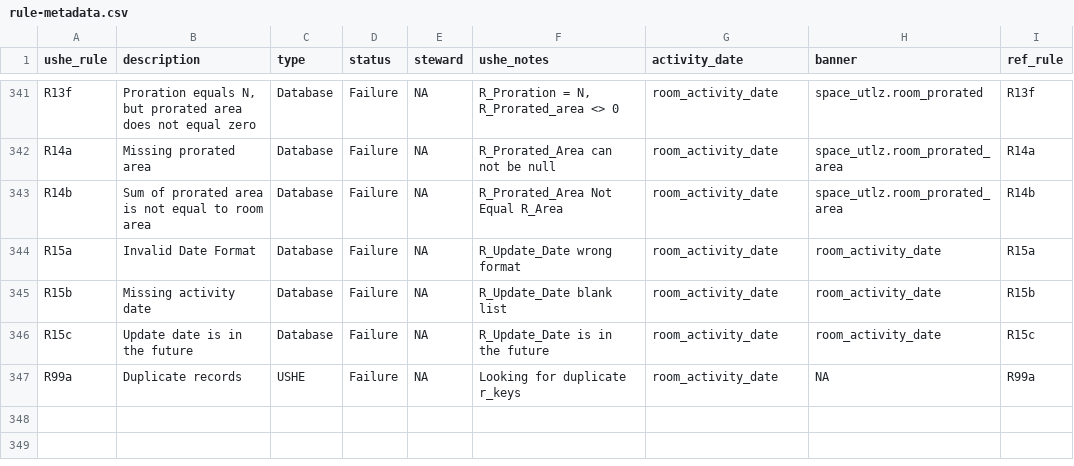
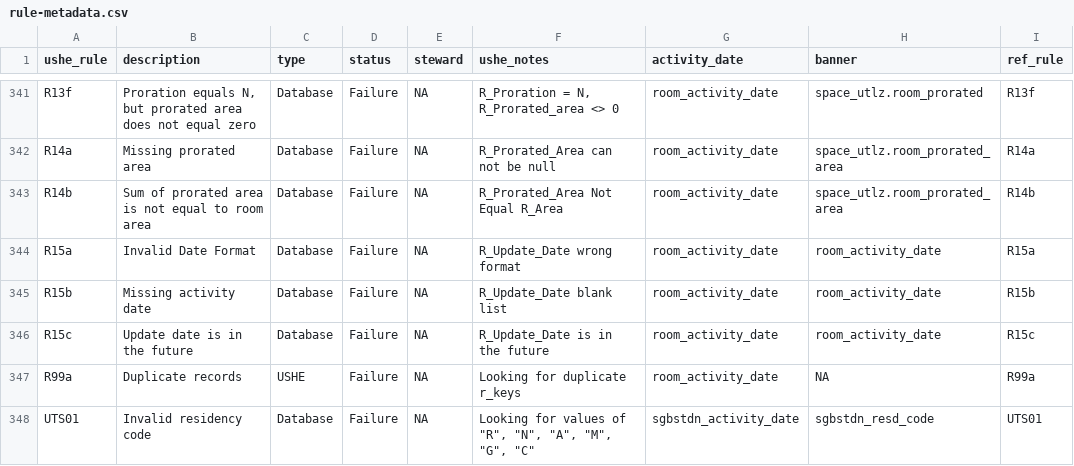
Before and after one commit to ut-effectiveness/utValidateR, a CSV file: sandbox/rule-metadata.csv, drawn as a sheet; only a part is shown, gaps mark what is left out; the diff names each change by its address in the sheet, - before the commit and + after, or states it on an @@ line.

Commit message:
Added UTS01 residency code rule

```diff
--- a/sandbox/rule-metadata.csv
+++ b/sandbox/rule-metadata.csv
+row 348: UTS01 | Invalid residency code | Database | Failure | NA | Looking for values of "R", "N", "A", "M", "G", "C" | sgbstdn_activity_date | sgbstdn_resd_code | UTS01
```
